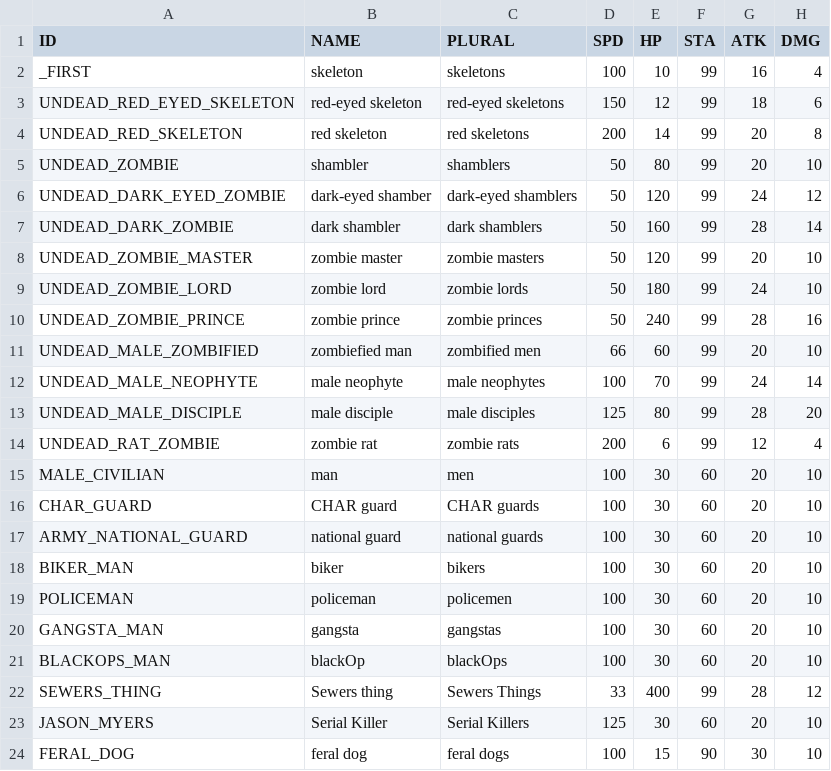
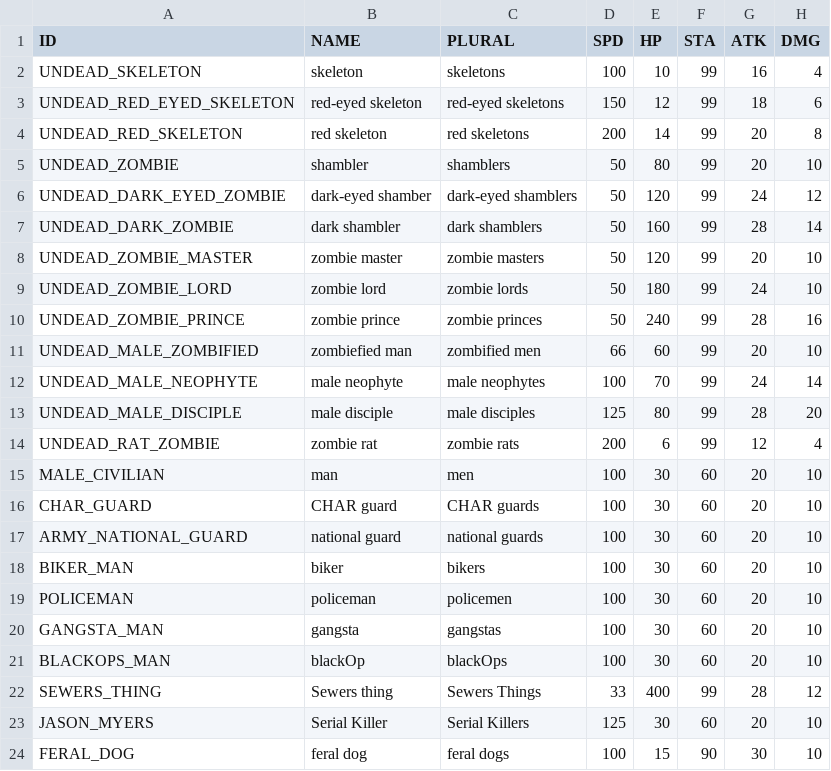
Before and after one commit to zaimoni/RSRevived, a CSV file: PreRelease/Resources/Data/Actors.csv, drawn as a sheet; only a part is shown; the diff names each change by its address in the sheet, - before the commit and + after, or states it on an @@ line.

```diff
--- a/PreRelease/Resources/Data/Actors.csv
+++ b/PreRelease/Resources/Data/Actors.csv
-A2 (ID): _FIRST
+A2 (ID): UNDEAD_SKELETON
```
Also changed, not shown: PreRelease/Resources/Data/Skills.csv, 6 other files.
